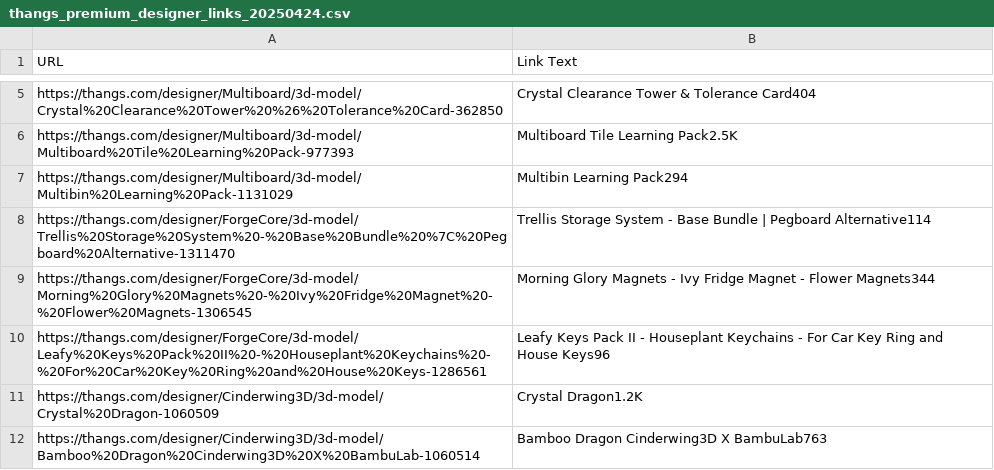
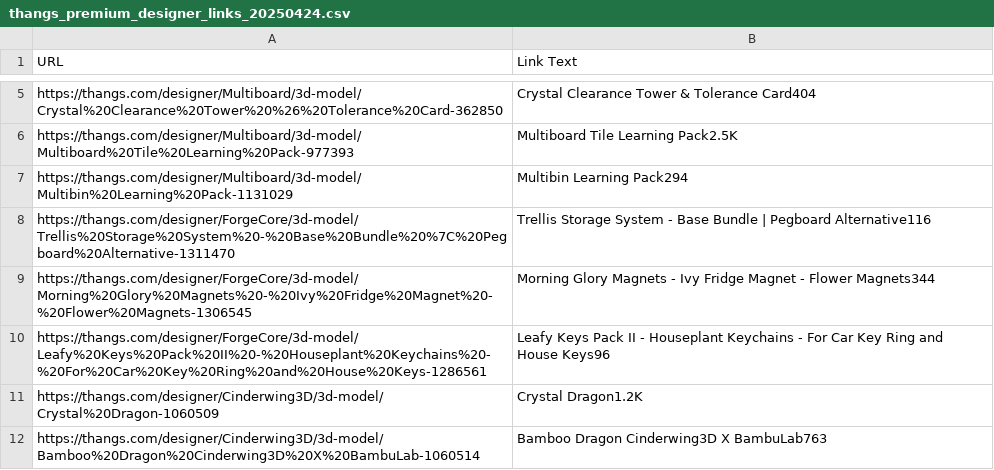
Before and after one commit to danphamx/MarketingAutomation, a CSV file: premium-designs/thangs_premium_designer_links_20250424.csv, drawn as a sheet; only a part is shown, gaps mark what is left out.

```diff
--- a/premium-designs/thangs_premium_designer_links_20250424.csv
+++ b/premium-designs/thangs_premium_designer_links_20250424.csv
@@ -7,3 +7,3 @@ https://thangs.com/designer/Multiboard/3d-model/Multiboard%20Tile%20Learning%20P
 https://thangs.com/designer/Multiboard/3d-model/Multibin%20Learning%20Pack-1131029,Multibin Learning Pack294
-https://thangs.com/designer/ForgeCore/3d-model/Trellis%20Storage%20System%20-%20Base%20Bundle%20%7C%20Pegboard%20Alternative-1311470,Trellis Storage System - Base Bundle | Pegboard Alternative114
+https://thangs.com/designer/ForgeCore/3d-model/Trellis%20Storage%20System%20-%20Base%20Bundle%20%7C%20Pegboard%20Alternative-1311470,Trellis Storage System - Base Bundle | Pegboard Alternative116
 https://thangs.com/designer/ForgeCore/3d-model/Morning%20Glory%20Magnets%20-%20Ivy%20Fridge%20Magnet%20-%20Flower%20Magnets-1306545,Morning Glory Magnets - Ivy Fridge Magnet - Flower Magnets344
```
Also changed, not shown: print-on-demand/image_links_pod_designers_20250424.csv, print-on-demand/thangs_pod_links_20250424.csv, 12 other files.
